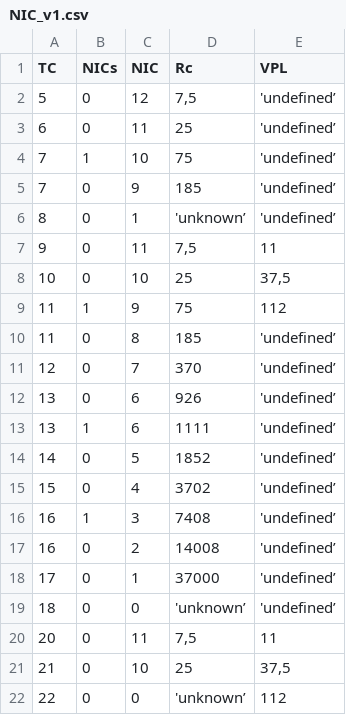
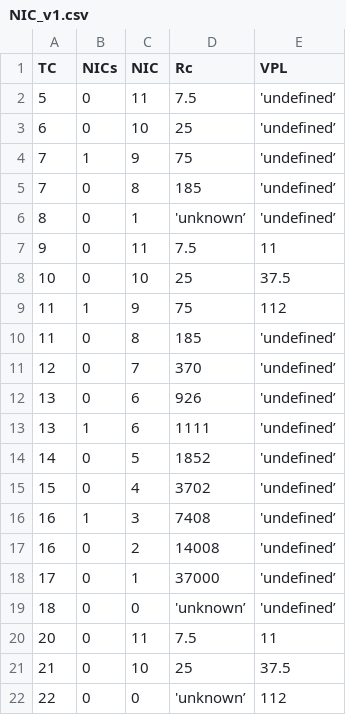
Before and after one commit to junzis/pyModeS, a CSV file: pyModeS/decoder/adsb_ua_parameters/NIC_v1.csv, drawn as a sheet.

```diff
--- a/pyModeS/decoder/adsb_ua_parameters/NIC_v1.csv
+++ b/pyModeS/decoder/adsb_ua_parameters/NIC_v1.csv
@@ -1,9 +1,9 @@
 TC,NICs,NIC,Rc,VPL
-5,0,12,"7,5",'undefined’
-6,0,11,25,'undefined’
-7,1,10,75,'undefined’
-7,0,9,185,'undefined’
+5,0,11,7.5,'undefined’
+6,0,10,25,'undefined’
+7,1,9,75,'undefined’
+7,0,8,185,'undefined’
 8,0,1,'unknown’,'undefined’
-9,0,11,"7,5",11
-10,0,10,25,"37,5"
+9,0,11,7.5,11
+10,0,10,25,37.5
 11,1,9,75,112
@@ -19,4 +19,4 @@ TC,NICs,NIC,Rc,VPL
 18,0,0,'unknown’,'undefined’
-20,0,11,"7,5",11
-21,0,10,25,"37,5"
+20,0,11,7.5,11
+21,0,10,25,37.5
 22,0,0,'unknown’,112
```
Also changed, not shown: pyModeS/decoder/adsb_ua_parameters/NIC_v2.csv, pyModeS/decoder/adsb_ua_parameters/NUCp.csv, 3 other files.
